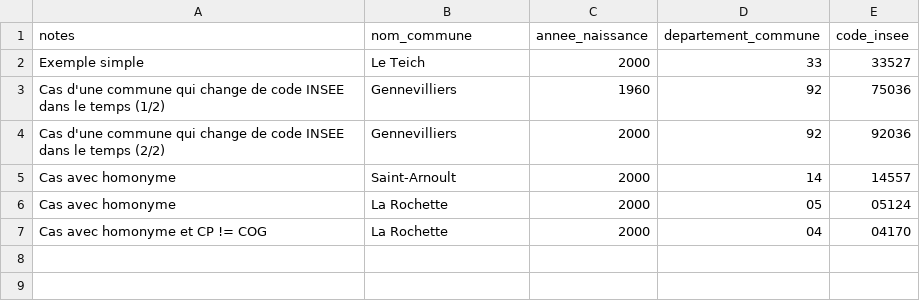
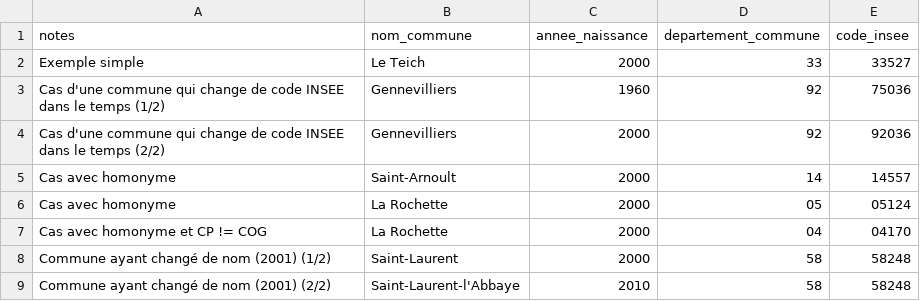
Before and after one commit to skelz0r/identite_pivot_code_insee_naissance_lookup, a CSV file: spec/examples.csv, drawn as a sheet.

Commit message:
Add examples with changing commune name

```diff
--- a/spec/examples.csv
+++ b/spec/examples.csv
@@ -7 +7,3 @@ Cas avec homonyme,La Rochette,2000,05,05124
 Cas avec homonyme et CP != COG,La Rochette,2000,04,04170
+Commune ayant changé de nom (2001) (1/2),Saint-Laurent,2000,58,58248
+Commune ayant changé de nom (2001) (2/2),Saint-Laurent-l'Abbaye,2010,58,58248
```
Also changed, not shown: 2 other files.
